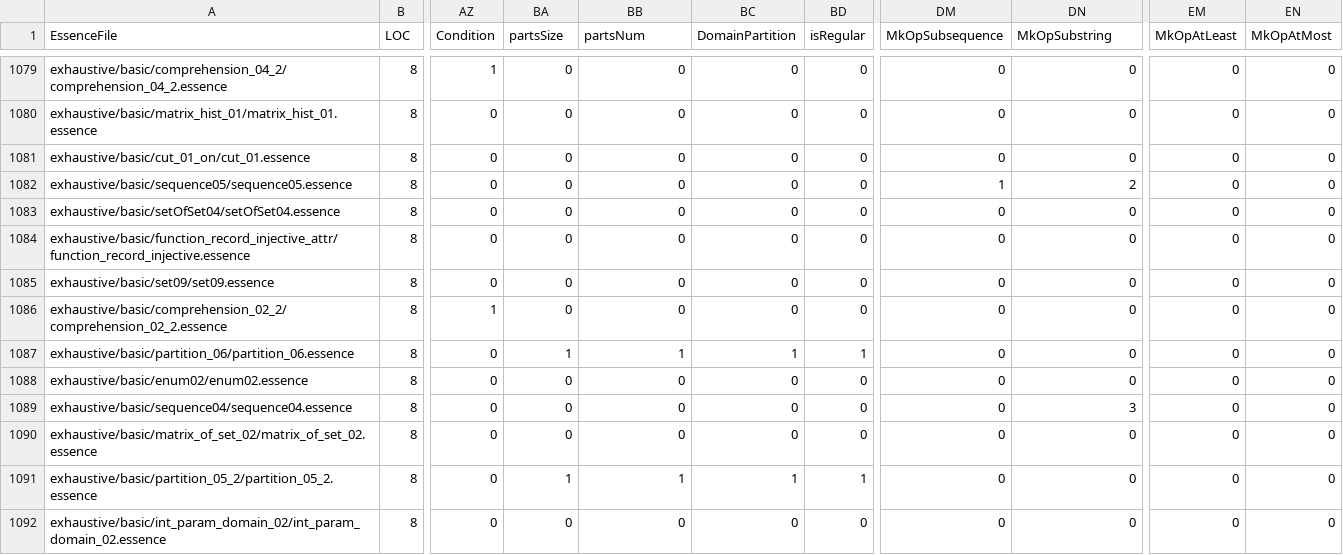
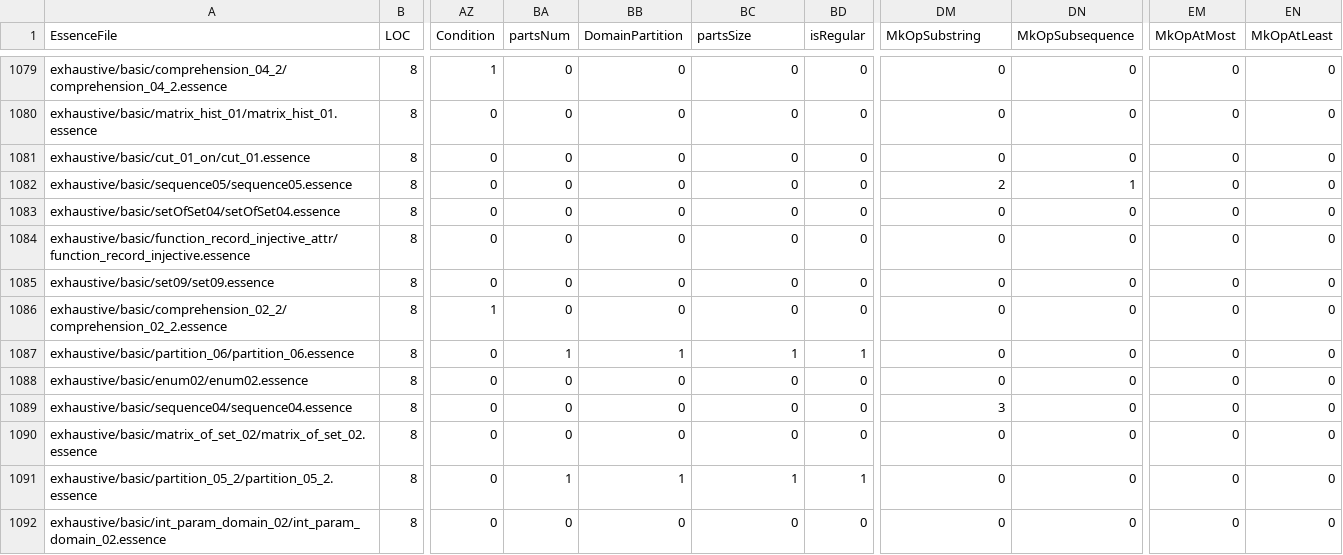
Before and after one commit to Arnav-Bista/conjure-oxide, a CSV file: tools/essence-feature-usage-stats/data.csv, drawn as a sheet; only a part is shown, gaps mark what is left out; the diff covers the shown part only; the diff names each change by its address in the sheet, - before the commit and + after, or states it on an @@ line.

```diff
--- a/tools/essence-feature-usage-stats/data.csv
+++ b/tools/essence-feature-usage-stats/data.csv
-BA1: partsSize
+BA1: partsNum
-BB1: partsNum
+BB1: DomainPartition
-BC1: DomainPartition
+BC1: partsSize
-DM1: MkOpSubsequence
+DM1: MkOpSubstring
-DN1: MkOpSubstring
+DN1: MkOpSubsequence
-EM1: MkOpAtLeast
+EM1: MkOpAtMost
-EN1: MkOpAtMost
+EN1: MkOpAtLeast
-DM1082 (MkOpSubstring): 1
+DM1082 (MkOpSubstring): 2
-DN1082 (MkOpSubsequence): 2
+DN1082 (MkOpSubsequence): 1
-DM1089 (MkOpSubstring): 0
+DM1089 (MkOpSubstring): 3
-DN1089 (MkOpSubsequence): 3
+DN1089 (MkOpSubsequence): 0
```
Also changed, not shown: 16 edited cells elsewhere in this file, 1 other file.
